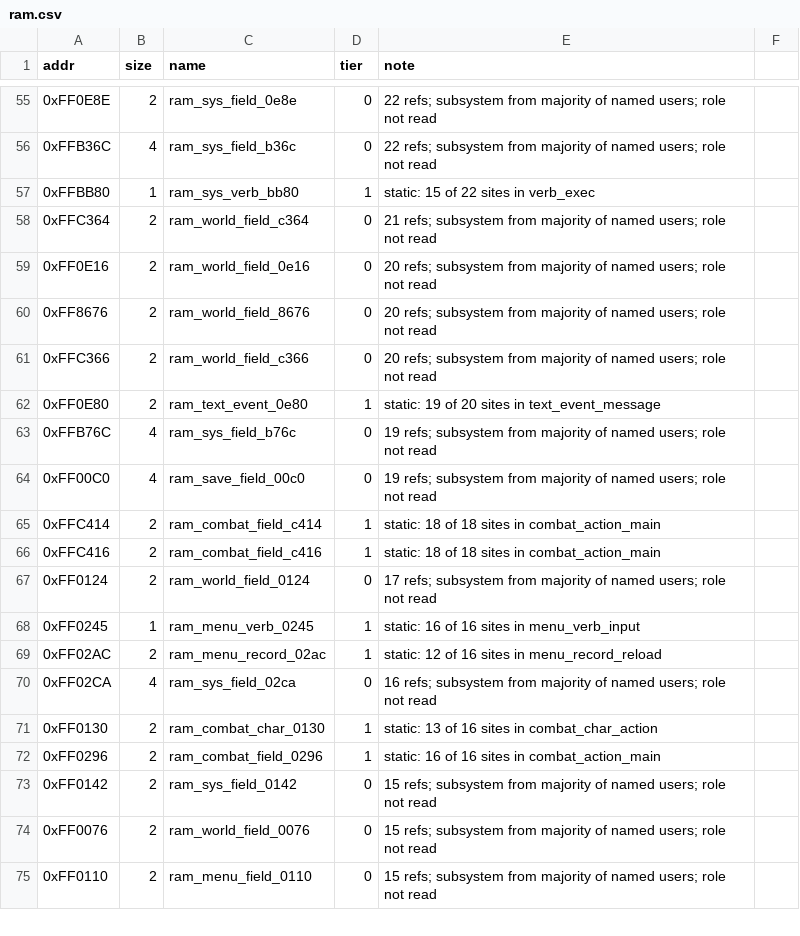
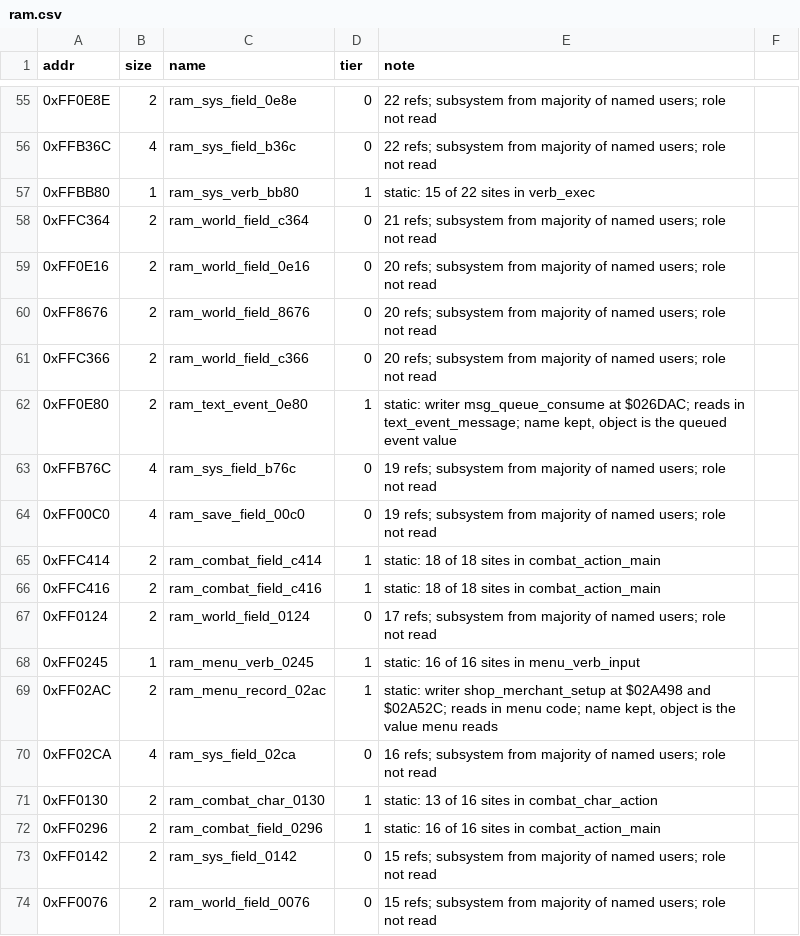
Before and after one commit to Dayset/RoPSegaMD16, a CSV file: disasm/symbols/ram.csv, drawn as a sheet; only a part is shown, gaps mark what is left out; the shorter side is filled out with more unchanged rows.

```diff
--- a/disasm/symbols/ram.csv
+++ b/disasm/symbols/ram.csv
@@ -61,3 +61,3 @@ addr,size,name,tier,note
 0xFFC366,2,ram_world_field_c366,0,20 refs; subsystem from majority of named users; role not read
-0xFF0E80,2,ram_text_event_0e80,1,static: 19 of 20 sites in text_event_message
+0xFF0E80,2,ram_text_event_0e80,1,"static: writer msg_queue_consume at $026DAC; reads in text_event_message; name kept, object is the queued event value"
 0xFFB76C,4,ram_sys_field_b76c,0,19 refs; subsystem from majority of named users; role not read
@@ -68,3 +68,3 @@ addr,size,name,tier,note
 0xFF0245,1,ram_menu_verb_0245,1,static: 16 of 16 sites in menu_verb_input
-0xFF02AC,2,ram_menu_record_02ac,1,static: 12 of 16 sites in menu_record_reload
+0xFF02AC,2,ram_menu_record_02ac,1,"static: writer shop_merchant_setup at $02A498 and $02A52C; reads in menu code; name kept, object is the value menu reads"
 0xFF02CA,4,ram_sys_field_02ca,0,16 refs; subsystem from majority of named users; role not read
```
